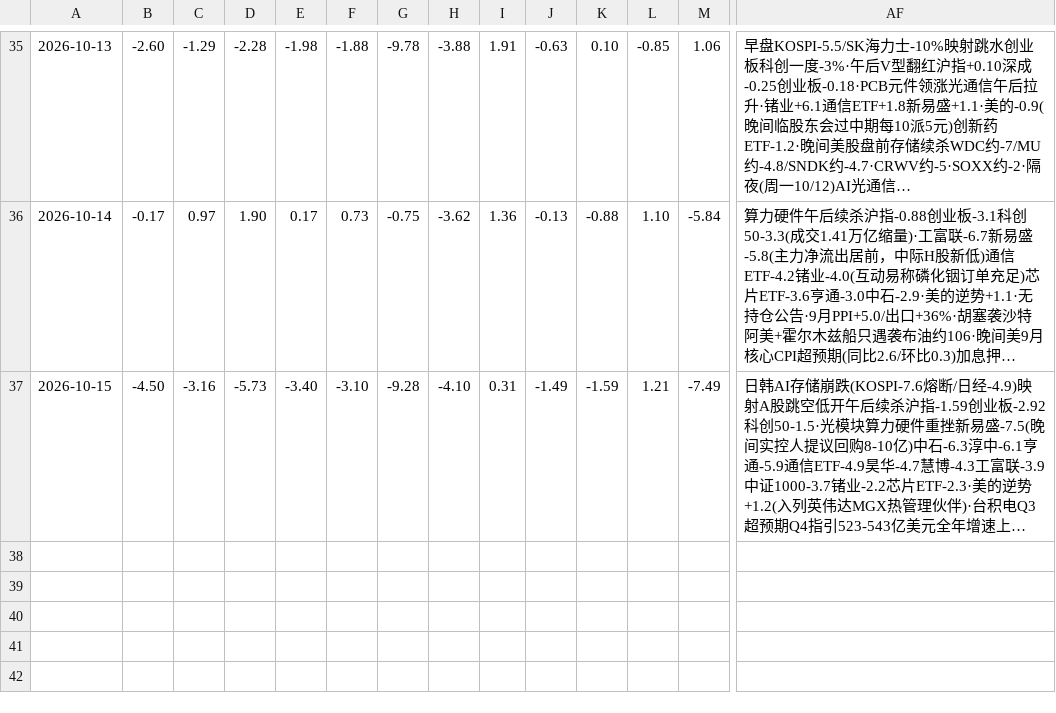
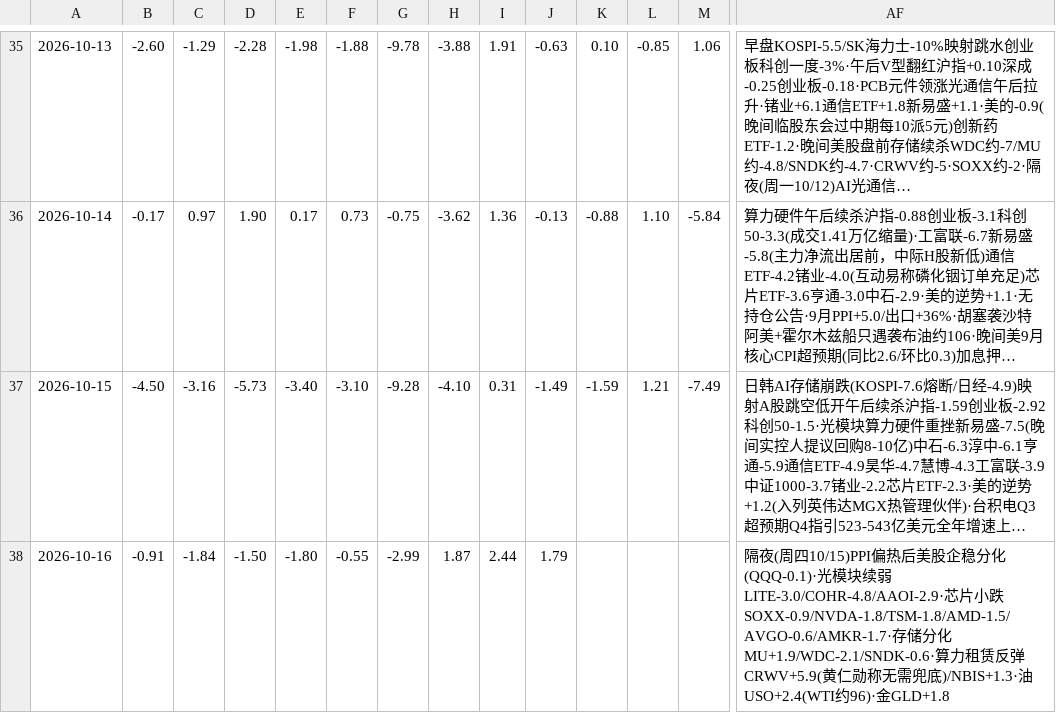
Before and after one commit to bruceleeETH/grok188, a CSV file: tape-log.csv, drawn as a sheet; only a part is shown, gaps mark what is left out; long unchanged cells end in …; rows hold the shown columns only; the diff names each change by its address in the sheet, - before the commit and + after, or states it on an @@ line.

Commit message:
tape-log.csv: stub 2026-10-16 overnight from Thu 10/15 US RTH (光模块续弱LITE-3.0·SOXX-0.9·CRWV+5.9·USO+2.4·GLD+1.8)

```diff
--- a/tape-log.csv
+++ b/tape-log.csv
+row 38: 2026-10-16 | -0.91 | -1.84 | -1.50 | -1.80 | -0.55 | -2.99 | 1.87 | 2.44 | 1.79 |  |  |  | 隔夜(周四10/15)PPI偏热后美股企稳分化(QQQ-0.1)·光模块续弱LITE-3.0/COHR-4.8/AAOI-2.9·芯片小跌SOXX-0.9/NVDA-1.8/TSM-1.8/AMD-1.5/AVGO-0.6/AMKR-1.7·存储分化MU+1.9/WDC-2.1/SNDK-0.6·算力租赁反弹CRWV+5.9(黄仁勋称无需兜底)/NBIS+1.3·油USO+2.4(WTI约96)·金GLD+1.8
```
